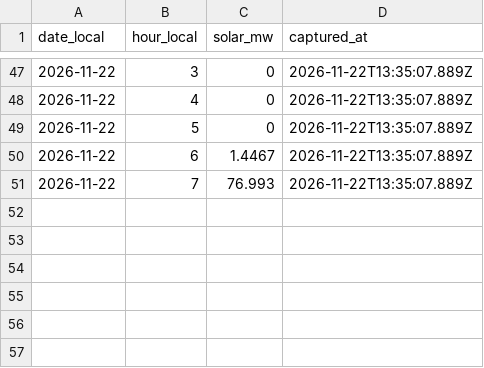
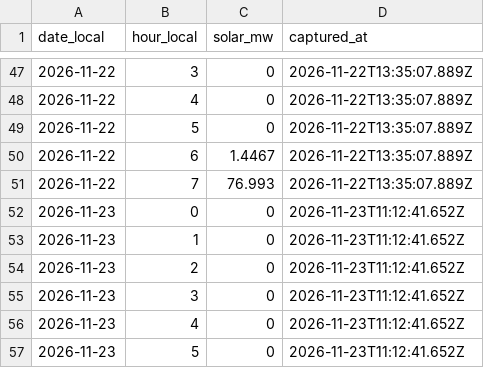
Before and after one commit to honeybeesquad/every-last-joule-dashboard, a CSV file: data/historical/nicaragua-cndc-solar-hourly.csv, drawn as a sheet; only a part is shown, gaps mark what is left out.

Commit message:
chore(data): capture CNDC Nicaragua solar hours (#1716)
Co-authored-by: github-actions[bot] <41898282+github-actions[bot]@users.noreply.github.com>

```diff
--- a/data/historical/nicaragua-cndc-solar-hourly.csv
+++ b/data/historical/nicaragua-cndc-solar-hourly.csv
@@ -51 +51,7 @@ date_local,hour_local,solar_mw,captured_at
 2026-11-22,7,76.993,2026-11-22T13:35:07.889Z
+2026-11-23,0,0,2026-11-23T11:12:41.652Z
+2026-11-23,1,0,2026-11-23T11:12:41.652Z
+2026-11-23,2,0,2026-11-23T11:12:41.652Z
+2026-11-23,3,0,2026-11-23T11:12:41.652Z
+2026-11-23,4,0,2026-11-23T11:12:41.652Z
+2026-11-23,5,0,2026-11-23T11:12:41.652Z
```
